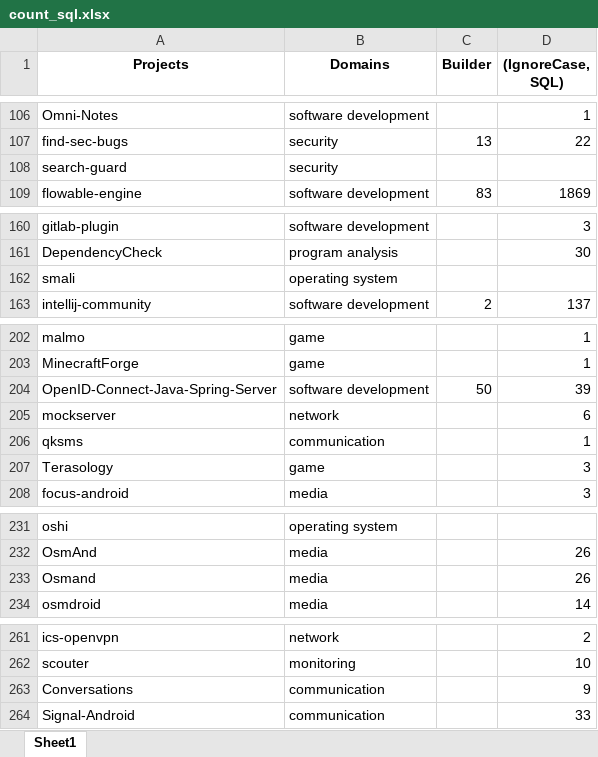
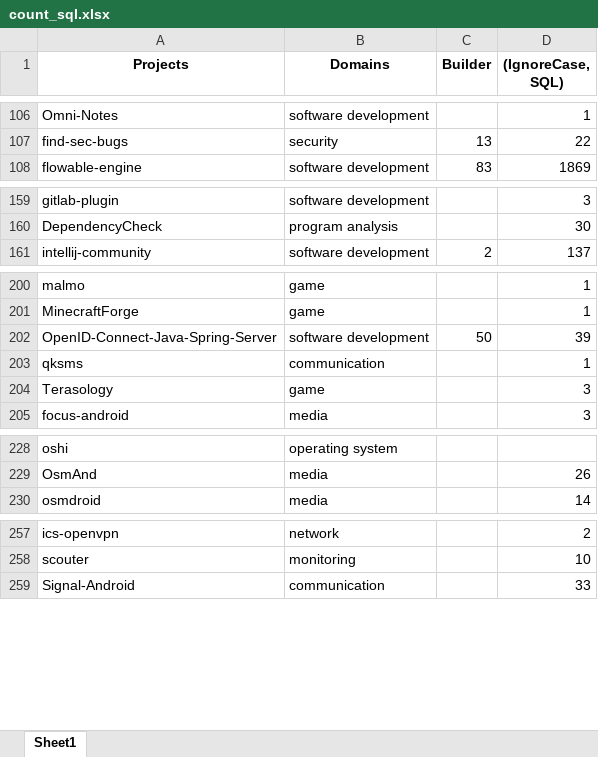
Before and after one commit to gems-uff/db-mining, an Excel workbook: resources/count_sql.xlsx, sheet Sheet1, drawn as a sheet; only a part is shown, gaps mark what is left out; values as stored, in another font and other column widths than the file's, no borders; the diff names each change by its address in the sheet, - before the commit and + after, or states it on an @@ line.

```diff
--- a/resources/count_sql.xlsx (sheet Sheet1)
+++ b/resources/count_sql.xlsx (sheet Sheet1)
-row 108: search-guard | security
-row 162: smali | operating system
-row 205: mockserver | network |  | 6
-row 233: Osmand | media |  | 26
-row 263: Conversations | communication |  | 9
```
Also changed, not shown: resources/count_implementation_rate.xlsx, resources/implementation.xlsx, 2 other files.
